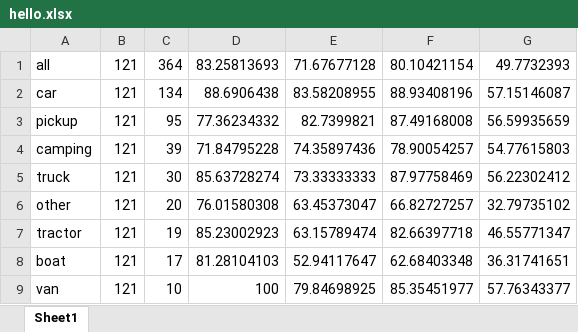
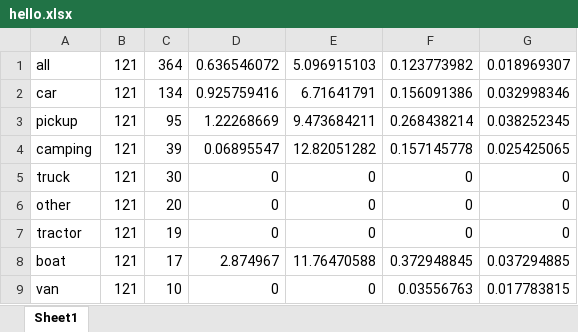
Before and after one commit to Nileshmaharjan/multimodal_vehicle_detection, an Excel workbook: hello.xlsx, sheet Sheet1, drawn as a sheet; values as stored, in another font and other column widths than the file's, no borders; the diff names each change by its address in the sheet, - before the commit and + after, or states it on an @@ line.

```diff
--- a/hello.xlsx (sheet Sheet1)
+++ b/hello.xlsx (sheet Sheet1)
-D1: 83.25813693
+D1: 0.636546072
-E1: 71.67677128
+E1: 5.096915103
-F1: 80.10421154
+F1: 0.123773982
-G1: 49.7732393
+G1: 0.018969307
-D2: 88.6906438
+D2: 0.925759416
-E2: 83.58208955
+E2: 6.71641791
-F2: 88.93408196
+F2: 0.156091386
-G2: 57.15146087
+G2: 0.032998346
-D3: 77.36234332
+D3: 1.22268669
-E3: 82.7399821
+E3: 9.473684211
-F3: 87.49168008
+F3: 0.268438214
-G3: 56.59935659
+G3: 0.038252345
-D4: 71.84795228
+D4: 0.06895547
-E4: 74.35897436
+E4: 12.82051282
-F4: 78.90054257
+F4: 0.157145778
-G4: 54.77615803
+G4: 0.025425065
-D5: 85.63728274
+D5: 0
-E5: 73.33333333
+E5: 0
-F5: 87.97758469
+F5: 0
-G5: 56.22302412
+G5: 0
-D6: 76.01580308
+D6: 0
-E6: 63.45373047
+E6: 0
-F6: 66.82727257
+F6: 0
-G6: 32.79735102
+G6: 0
-D7: 85.23002923
+D7: 0
-E7: 63.15789474
+E7: 0
-F7: 82.66397718
+F7: 0
-G7: 46.55771347
+G7: 0
-D8: 81.28104103
+D8: 2.874967
-E8: 52.94117647
+E8: 11.76470588
-F8: 62.68403348
+F8: 0.372948845
-G8: 36.31741651
+G8: 0.037294885
-D9: 100
+D9: 0
-E9: 79.84698925
+E9: 0
-F9: 85.35451977
+F9: 0.03556763
-G9: 57.76343377
+G9: 0.017783815
```
Also changed, not shown: 11 other files.
